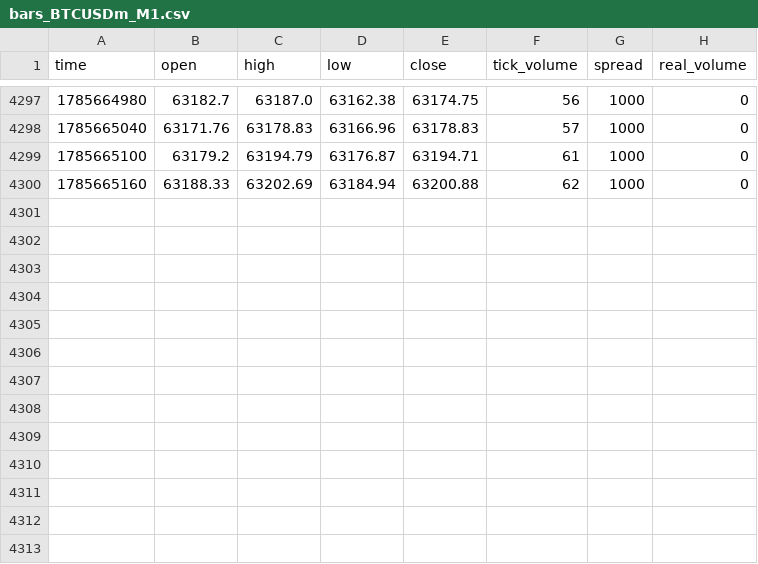
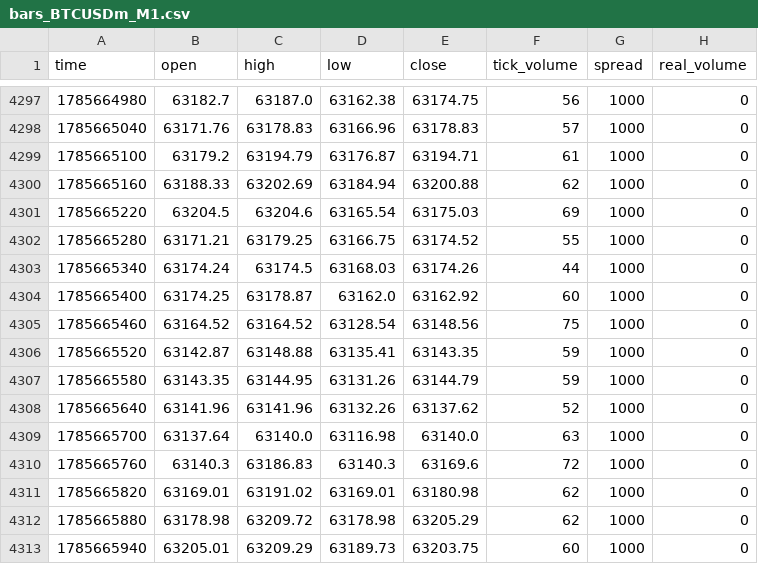
Before and after one commit to matsyeudeprosper-ui/Kinolivelines, a CSV file: recorder/data/bars_BTCUSDm_M1.csv, drawn as a sheet; only a part is shown, gaps mark what is left out.

```diff
--- a/recorder/data/bars_BTCUSDm_M1.csv
+++ b/recorder/data/bars_BTCUSDm_M1.csv
@@ -4300 +4300,14 @@ time,open,high,low,close,tick_volume,spread,real_volume
 1785665160,63188.33,63202.69,63184.94,63200.88,62,1000,0
+1785665220,63204.5,63204.6,63165.54,63175.03,69,1000,0
+1785665280,63171.21,63179.25,63166.75,63174.52,55,1000,0
+1785665340,63174.24,63174.5,63168.03,63174.26,44,1000,0
+1785665400,63174.25,63178.87,63162.0,63162.92,60,1000,0
+1785665460,63164.52,63164.52,63128.54,63148.56,75,1000,0
+1785665520,63142.87,63148.88,63135.41,63143.35,59,1000,0
+1785665580,63143.35,63144.95,63131.26,63144.79,59,1000,0
+1785665640,63141.96,63141.96,63132.26,63137.62,52,1000,0
+1785665700,63137.64,63140.0,63116.98,63140.0,63,1000,0
+1785665760,63140.3,63186.83,63140.3,63169.6,72,1000,0
+1785665820,63169.01,63191.02,63169.01,63180.98,62,1000,0
+1785665880,63178.98,63209.72,63178.98,63205.29,62,1000,0
+1785665940,63205.01,63209.29,63189.73,63203.75,60,1000,0
```
Also changed, not shown: recorder/data/derivs_BTC.csv, recorder/data/liquidations_BTC.csv, 4 other files.
